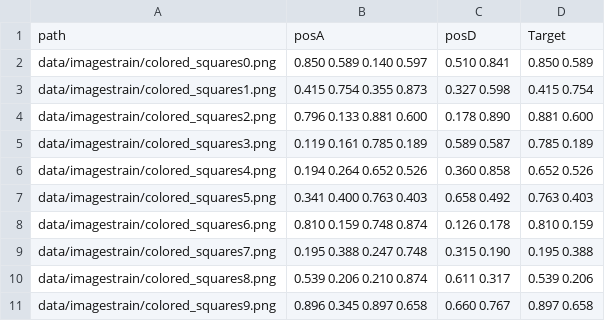
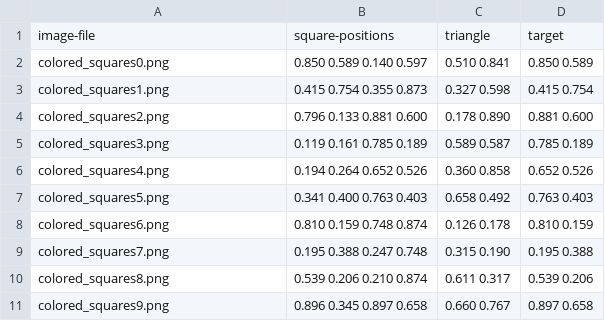
Before and after one commit to marxav/aloa, a CSV file: data_description.csv, drawn as a sheet.

Commit message:
Update data_description.csv
More comprehensive header names

```diff
--- a/data_description.csv
+++ b/data_description.csv
@@ -1,11 +1,11 @@
-path,posA,posD,Target
-data/imagestrain/colored_squares0.png,0.850 0.589 0.140 0.597,0.510 0.841,0.850 0.589
-data/imagestrain/colored_squares1.png,0.415 0.754 0.355 0.873,0.327 0.598,0.415 0.754
-data/imagestrain/colored_squares2.png,0.796 0.133 0.881 0.600,0.178 0.890,0.881 0.600
-data/imagestrain/colored_squares3.png,0.119 0.161 0.785 0.189,0.589 0.587,0.785 0.189
-data/imagestrain/colored_squares4.png,0.194 0.264 0.652 0.526,0.360 0.858,0.652 0.526
-data/imagestrain/colored_squares5.png,0.341 0.400 0.763 0.403,0.658 0.492,0.763 0.403
-data/imagestrain/colored_squares6.png,0.810 0.159 0.748 0.874,0.126 0.178,0.810 0.159
-data/imagestrain/colored_squares7.png,0.195 0.388 0.247 0.748,0.315 0.190,0.195 0.388
-data/imagestrain/colored_squares8.png,0.539 0.206 0.210 0.874,0.611 0.317,0.539 0.206
-data/imagestrain/colored_squares9.png,0.896 0.345 0.897 0.658,0.660 0.767,0.897 0.658
+image-file,square-positions,triangle,target
+colored_squares0.png,0.850 0.589 0.140 0.597,0.510 0.841,0.850 0.589
+colored_squares1.png,0.415 0.754 0.355 0.873,0.327 0.598,0.415 0.754
+colored_squares2.png,0.796 0.133 0.881 0.600,0.178 0.890,0.881 0.600
+colored_squares3.png,0.119 0.161 0.785 0.189,0.589 0.587,0.785 0.189
+colored_squares4.png,0.194 0.264 0.652 0.526,0.360 0.858,0.652 0.526
+colored_squares5.png,0.341 0.400 0.763 0.403,0.658 0.492,0.763 0.403
+colored_squares6.png,0.810 0.159 0.748 0.874,0.126 0.178,0.810 0.159
+colored_squares7.png,0.195 0.388 0.247 0.748,0.315 0.190,0.195 0.388
+colored_squares8.png,0.539 0.206 0.210 0.874,0.611 0.317,0.539 0.206
+colored_squares9.png,0.896 0.345 0.897 0.658,0.660 0.767,0.897 0.658
```
